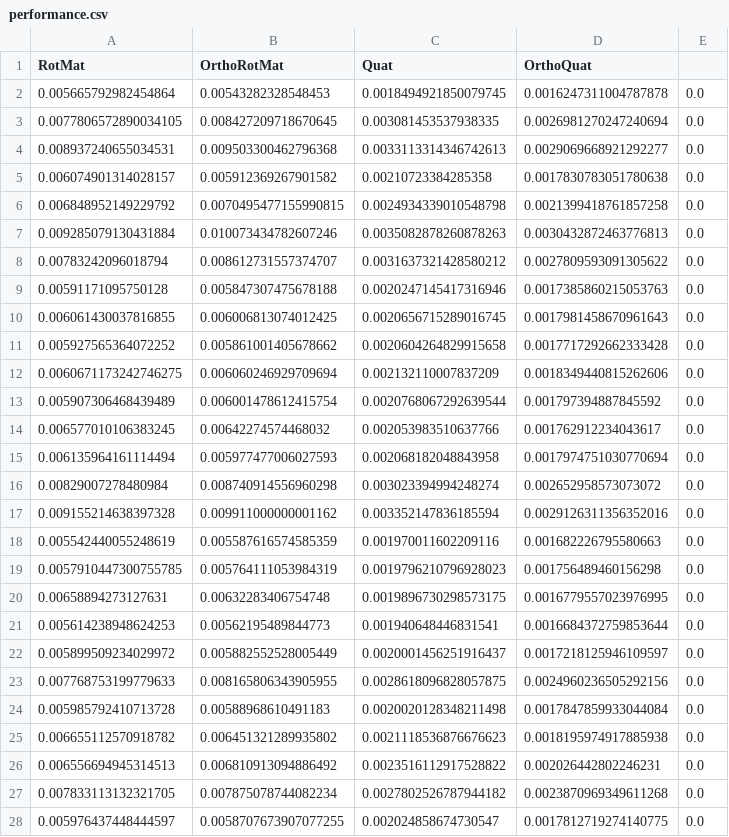
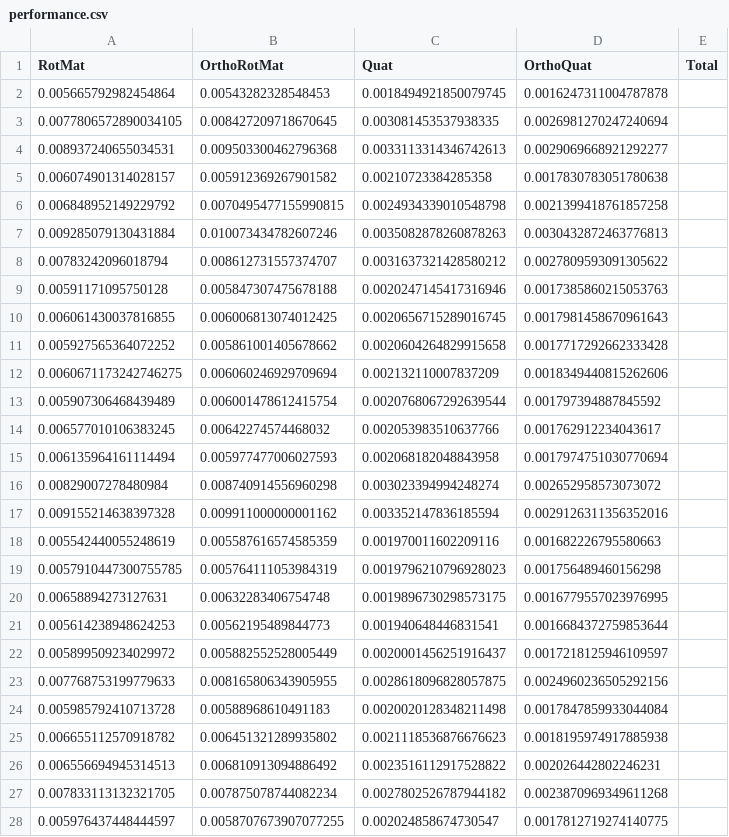
Before and after one commit to danini-the-panini/euler-vs-hamilton, a CSV file: performance.csv, drawn as a sheet; only a part is shown; the diff covers the shown part only.

Commit message:
Fixed misleading 5th column in performance.csv

```diff
--- a/performance.csv
+++ b/performance.csv
@@ -1,28 +1,28 @@
-RotMat, OrthoRotMat, Quat, OrthoQuat
-0.005665792982454864, 0.00543282328548453, 0.0018494921850079745, 0.0016247311004787878, 0.0
-0.0077806572890034105, 0.008427209718670645, 0.003081453537938335, 0.0026981270247240694, 0.0
-0.008937240655034531, 0.009503300462796368, 0.0033113314346742613, 0.0029069668921292277, 0.0
-0.006074901314028157, 0.005912369267901582, 0.00210723384285358, 0.0017830783051780638, 0.0
-0.006848952149229792, 0.0070495477155990815, 0.0024934339010548798, 0.0021399418761857258, 0.0
-0.009285079130431884, 0.010073434782607246, 0.0035082878260878263, 0.0030432872463776813, 0.0
-0.00783242096018794, 0.008612731557374707, 0.0031637321428580212, 0.0027809593091305622, 0.0
-0.00591171095750128, 0.005847307475678188, 0.0020247145417316946, 0.0017385860215053763, 0.0
-0.006061430037816855, 0.006006813074012425, 0.0020656715289016745, 0.0017981458670961643, 0.0
-0.005927565364072252, 0.005861001405678662, 0.0020604264829915658, 0.0017717292662333428, 0.0
-0.0060671173242746275, 0.006060246929709694, 0.002132110007837209, 0.0018349440815262606, 0.0
-0.005907306468439489, 0.006001478612415754, 0.0020768067292639544, 0.001797394887845592, 0.0
-0.006577010106383245, 0.00642274574468032, 0.002053983510637766, 0.001762912234043617, 0.0
-0.006135964161114494, 0.005977477006027593, 0.002068182048843958, 0.0017974751030770694, 0.0
-0.00829007278480984, 0.008740914556960298, 0.003023394994248274, 0.002652958573073072, 0.0
-0.009155214638397328, 0.009911000000001162, 0.003352147836185594, 0.0029126311356352016, 0.0
-0.005542440055248619, 0.005587616574585359, 0.001970011602209116, 0.001682226795580663, 0.0
-0.0057910447300755785, 0.005764111053984319, 0.0019796210796928023, 0.001756489460156298, 0.0
-0.00658894273127631, 0.00632283406754748, 0.0019896730298573175, 0.0016779557023976995, 0.0
-0.005614238948624253, 0.00562195489844773, 0.001940648446831541, 0.0016684372759853644, 0.0
-0.005899509234029972, 0.005882552528005449, 0.0020001456251916437, 0.0017218125946109597, 0.0
-0.007768753199779633, 0.008165806343905955, 0.0028618096828057875, 0.0024960236505292156, 0.0
-0.005985792410713728, 0.00588968610491183, 0.0020020128348211498, 0.0017847859933044084, 0.0
-0.006655112570918782, 0.006451321289935802, 0.0021118536876676623, 0.0018195974917885938, 0.0
-0.006556694945314513, 0.006810913094886492, 0.0023516112917528822, 0.002026442802246231, 0.0
-0.007833113132321705, 0.007875078744082234, 0.0027802526787944182, 0.0023870969349611268, 0.0
-0.005976437448444597, 0.0058707673907077255, 0.002024858674730547, 0.0017812719274140775, 0.0
+RotMat, OrthoRotMat, Quat, OrthoQuat, Total
+0.005665792982454864, 0.00543282328548453, 0.0018494921850079745, 0.0016247311004787878
+0.0077806572890034105, 0.008427209718670645, 0.003081453537938335, 0.0026981270247240694
+0.008937240655034531, 0.009503300462796368, 0.0033113314346742613, 0.0029069668921292277
+0.006074901314028157, 0.005912369267901582, 0.00210723384285358, 0.0017830783051780638
+0.006848952149229792, 0.0070495477155990815, 0.0024934339010548798, 0.0021399418761857258
+0.009285079130431884, 0.010073434782607246, 0.0035082878260878263, 0.0030432872463776813
+0.00783242096018794, 0.008612731557374707, 0.0031637321428580212, 0.0027809593091305622
+0.00591171095750128, 0.005847307475678188, 0.0020247145417316946, 0.0017385860215053763
+0.006061430037816855, 0.006006813074012425, 0.0020656715289016745, 0.0017981458670961643
+0.005927565364072252, 0.005861001405678662, 0.0020604264829915658, 0.0017717292662333428
+0.0060671173242746275, 0.006060246929709694, 0.002132110007837209, 0.0018349440815262606
+0.005907306468439489, 0.006001478612415754, 0.0020768067292639544, 0.001797394887845592
+0.006577010106383245, 0.00642274574468032, 0.002053983510637766, 0.001762912234043617
+0.006135964161114494, 0.005977477006027593, 0.002068182048843958, 0.0017974751030770694
+0.00829007278480984, 0.008740914556960298, 0.003023394994248274, 0.002652958573073072
+0.009155214638397328, 0.009911000000001162, 0.003352147836185594, 0.0029126311356352016
+0.005542440055248619, 0.005587616574585359, 0.001970011602209116, 0.001682226795580663
+0.0057910447300755785, 0.005764111053984319, 0.0019796210796928023, 0.001756489460156298
+0.00658894273127631, 0.00632283406754748, 0.0019896730298573175, 0.0016779557023976995
+0.005614238948624253, 0.00562195489844773, 0.001940648446831541, 0.0016684372759853644
+0.005899509234029972, 0.005882552528005449, 0.0020001456251916437, 0.0017218125946109597
+0.007768753199779633, 0.008165806343905955, 0.0028618096828057875, 0.0024960236505292156
+0.005985792410713728, 0.00588968610491183, 0.0020020128348211498, 0.0017847859933044084
+0.006655112570918782, 0.006451321289935802, 0.0021118536876676623, 0.0018195974917885938
+0.006556694945314513, 0.006810913094886492, 0.0023516112917528822, 0.002026442802246231
+0.007833113132321705, 0.007875078744082234, 0.0027802526787944182, 0.0023870969349611268
+0.005976437448444597, 0.0058707673907077255, 0.002024858674730547, 0.0017812719274140775
```
Also changed, not shown: 3 edited cells elsewhere in this file, 1 other file.
